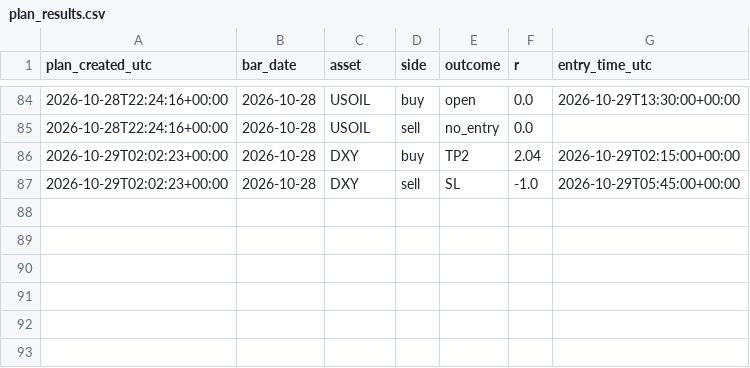
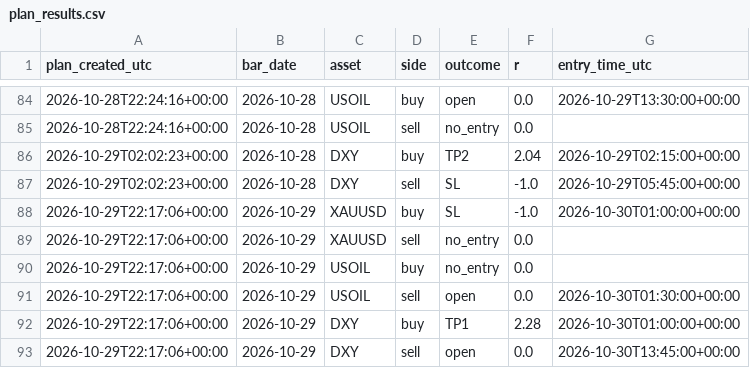
Before and after one commit to amonaipitf-ai/trading-ml, a CSV file: data/plan_results.csv, drawn as a sheet; only a part is shown, gaps mark what is left out; the diff names each change by its address in the sheet, - before the commit and + after, or states it on an @@ line.

Commit message:
plan 2026-10-30

```diff
--- a/data/plan_results.csv
+++ b/data/plan_results.csv
+row 88: 2026-10-29T22:17:06+00:00 | 2026-10-29 | XAUUSD | buy | SL | -1.0 | 2026-10-30T01:00:00+00:00
+row 89: 2026-10-29T22:17:06+00:00 | 2026-10-29 | XAUUSD | sell | no_entry | 0.0
+row 90: 2026-10-29T22:17:06+00:00 | 2026-10-29 | USOIL | buy | no_entry | 0.0
+row 91: 2026-10-29T22:17:06+00:00 | 2026-10-29 | USOIL | sell | open | 0.0 | 2026-10-30T01:30:00+00:00
+row 92: 2026-10-29T22:17:06+00:00 | 2026-10-29 | DXY | buy | TP1 | 2.28 | 2026-10-30T01:00:00+00:00
+row 93: 2026-10-29T22:17:06+00:00 | 2026-10-29 | DXY | sell | open | 0.0 | 2026-10-30T13:45:00+00:00
```
Also changed, not shown: 1 other file.
